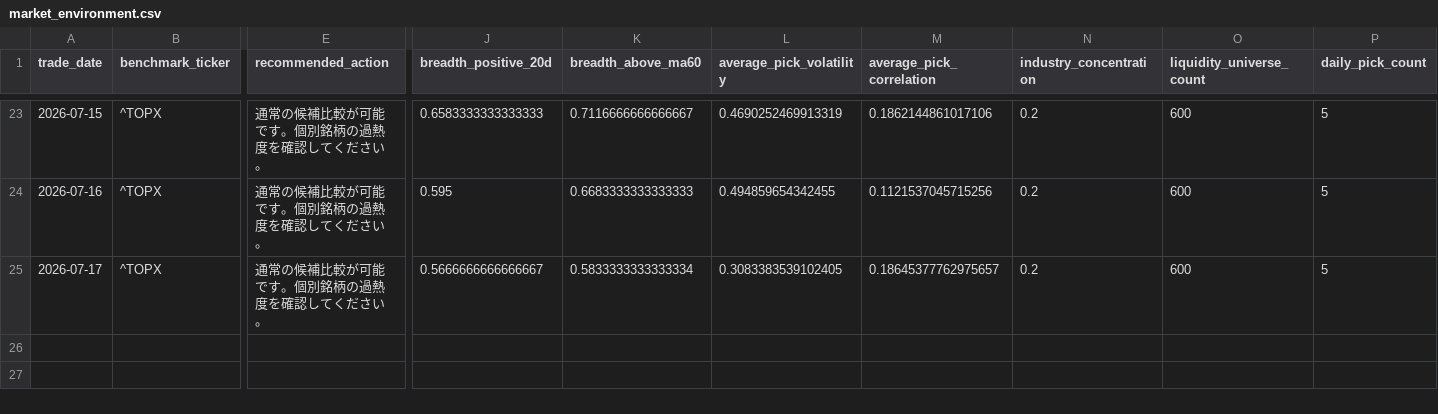
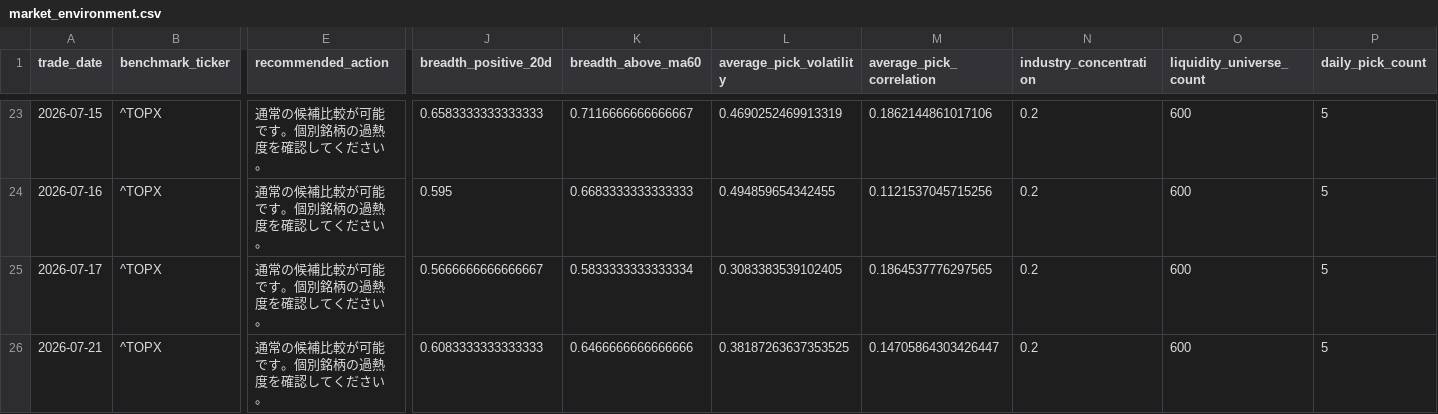
Before and after one commit to hzhipeng840-prog/jp100_momentum_system, a CSV file: data/history/market_environment.csv, drawn as a sheet; only a part is shown, gaps mark what is left out; rows hold the shown columns only; the diff names each change by its address in the sheet, - before the commit and + after, or states it on an @@ line.

```diff
--- a/data/history/market_environment.csv
+++ b/data/history/market_environment.csv
-M25 (average_pick_correlation): 0.18645377762975657
+M25 (average_pick_correlation): 0.1864537776297565
+row 26: 2026-07-21 | ^TOPX | 通常の候補比較が可能です。個別銘柄の過熱度を確認してください。 | 0.6083333333333333 | 0.6466666666666666 | 0.38187263637353525 | 0.14705864303426447 | 0.2 | 600 | 5
```
Also changed, not shown: data/history/daily_picks_history.csv, data/processed/backtest_summary.csv, 52 other files.
